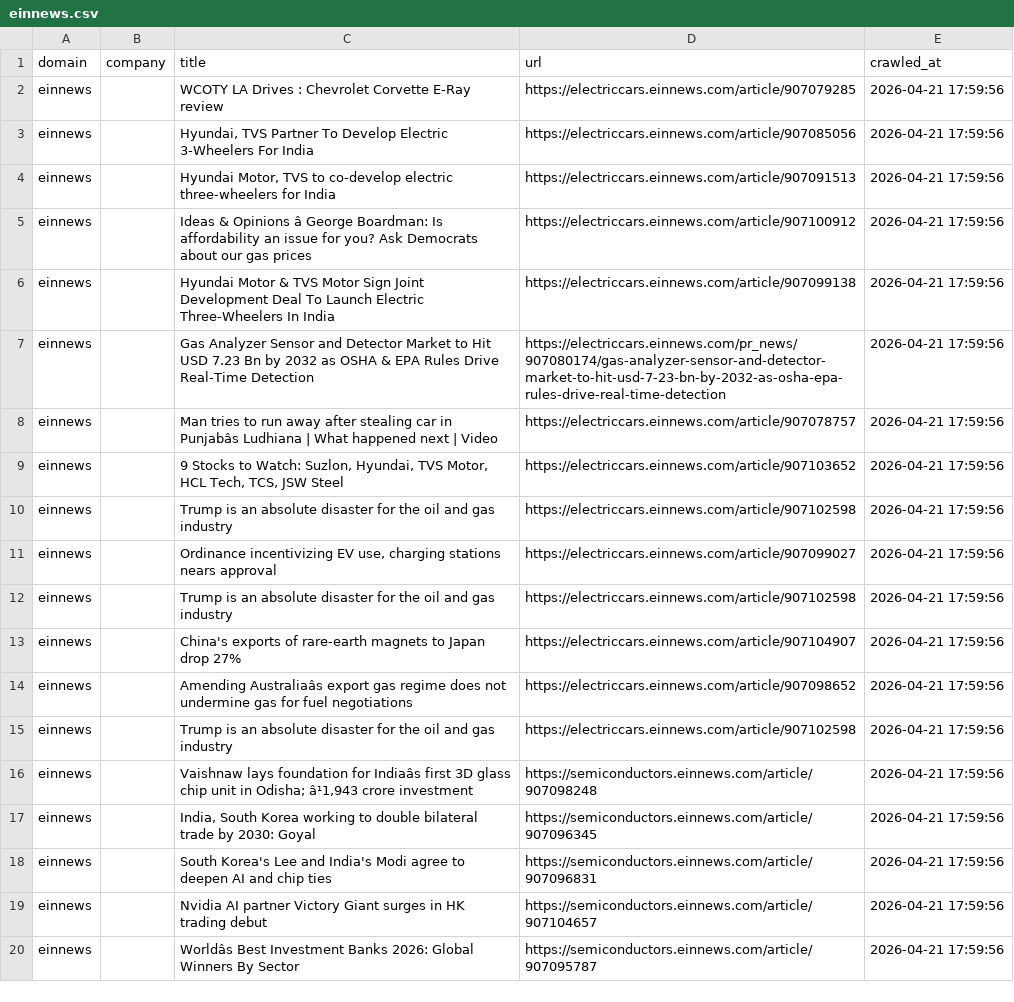
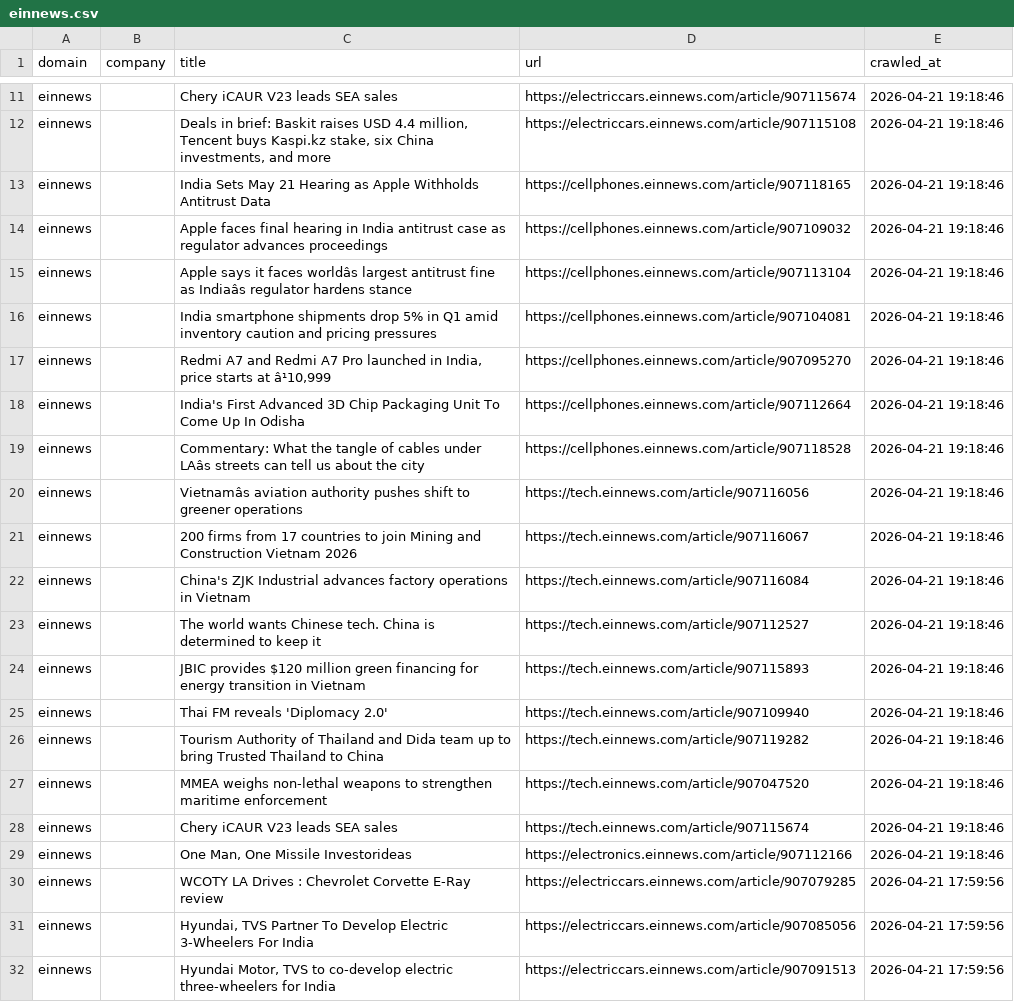
Before and after one commit to levelupup/news_crawler, a CSV file: data/einnews.csv, drawn as a sheet; only a part is shown, gaps mark what is left out; the shorter side is filled out with more unchanged rows; the diff covers the shown part only; the diff names each change by its address in the sheet, - before the commit and + after, or states it on an @@ line.

```diff
--- a/data/einnews.csv
+++ b/data/einnews.csv
+row 11: einnews |  | Chery iCAUR V23 leads SEA sales | https://electriccars.einnews.com/article/907115674 | 2026-04-21 19:18:46
+row 12: einnews |  | Deals in brief: Baskit raises USD 4.4 million, Tencent buys Kaspi.kz stake, six China investments, and more | https://electriccars.einnews.com/article/907115108 | 2026-04-21 19:18:46
+row 13: einnews |  | India Sets May 21 Hearing as Apple Withholds Antitrust Data | https://cellphones.einnews.com/article/907118165 | 2026-04-21 19:18:46
+row 14: einnews |  | Apple faces final hearing in India antitrust case as regulator advances proceedings | https://cellphones.einnews.com/article/907109032 | 2026-04-21 19:18:46
+row 15: einnews |  | Apple says it faces worldâs largest antitrust fine as Indiaâs regulator hardens stance | https://cellphones.einnews.com/article/907113104 | 2026-04-21 19:18:46
+row 16: einnews |  | India smartphone shipments drop 5% in Q1 amid inventory caution and pricing pressures | https://cellphones.einnews.com/article/907104081 | 2026-04-21 19:18:46
+row 17: einnews |  | Redmi A7 and Redmi A7 Pro launched in India, price starts at â¹10,999 | https://cellphones.einnews.com/article/907095270 | 2026-04-21 19:18:46
+row 18: einnews |  | India's First Advanced 3D Chip Packaging Unit To Come Up In Odisha | https://cellphones.einnews.com/article/907112664 | 2026-04-21 19:18:46
+row 19: einnews |  | Commentary: What the tangle of cables under LAâs streets can tell us about the city | https://cellphones.einnews.com/article/907118528 | 2026-04-21 19:18:46
+row 20: einnews |  | Vietnamâs aviation authority pushes shift to greener operations | https://tech.einnews.com/article/907116056 | 2026-04-21 19:18:46
+row 21: einnews |  | 200 firms from 17 countries to join Mining and Construction Vietnam 2026 | https://tech.einnews.com/article/907116067 | 2026-04-21 19:18:46
+row 22: einnews |  | China's ZJK Industrial advances factory operations in Vietnam | https://tech.einnews.com/article/907116084 | 2026-04-21 19:18:46
+row 23: einnews |  | The world wants Chinese tech. China is determined to keep it | https://tech.einnews.com/article/907112527 | 2026-04-21 19:18:46
+row 24: einnews |  | JBIC provides $120 million green financing for energy transition in Vietnam | https://tech.einnews.com/article/907115893 | 2026-04-21 19:18:46
+row 25: einnews |  | Thai FM reveals 'Diplomacy 2.0' | https://tech.einnews.com/article/907109940 | 2026-04-21 19:18:46
+row 26: einnews |  | Tourism Authority of Thailand and Dida team up to bring Trusted Thailand to China | https://tech.einnews.com/article/907119282 | 2026-04-21 19:18:46
+row 27: einnews |  | MMEA weighs non-lethal weapons to strengthen maritime enforcement | https://tech.einnews.com/article/907047520 | 2026-04-21 19:18:46
+row 28: einnews |  | Chery iCAUR V23 leads SEA sales | https://tech.einnews.com/article/907115674 | 2026-04-21 19:18:46
+row 29: einnews |  | One Man, One Missile Investorideas | https://electronics.einnews.com/article/907112166 | 2026-04-21 19:18:46
```
Also changed, not shown: 9 added rows elsewhere in this file, data/bloomberg.csv, data/ctee.csv, 23 other files.
